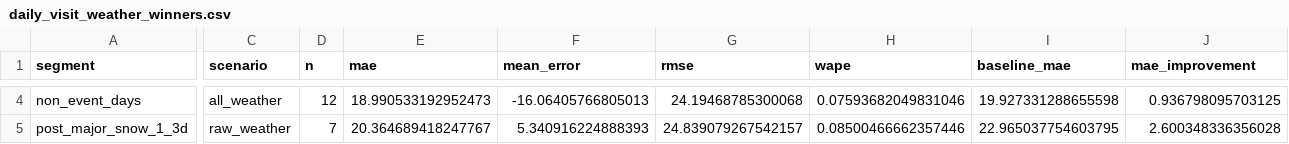
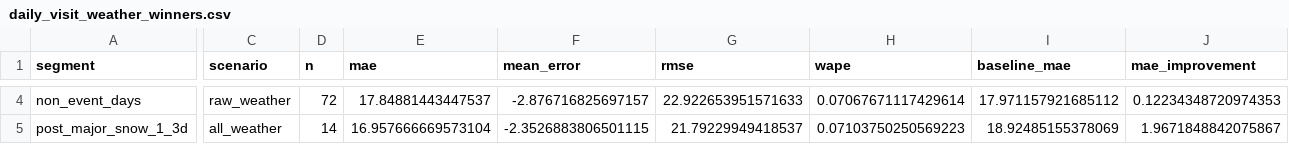
Before and after one commit to drdevinhopkins/ed-flow-2023, a CSV file: validation/weather-feature-backtest/daily_visit_weather_winners.csv, drawn as a sheet; only a part is shown, gaps mark what is left out; the diff covers the shown part only; the diff names each change by its address in the sheet, - before the commit and + after, or states it on an @@ line.

```diff
--- a/validation/weather-feature-backtest/daily_visit_weather_winners.csv
+++ b/validation/weather-feature-backtest/daily_visit_weather_winners.csv
-C4 (scenario): all_weather
+C4 (scenario): raw_weather
-D4 (n): 12
+D4 (n): 72
-E4 (mae): 18.990533192952473
+E4 (mae): 17.84881443447537
-F4 (mean_error): -16.06405766805013
+F4 (mean_error): -2.876716825697157
-G4 (rmse): 24.19468785300068
+G4 (rmse): 22.922653951571633
-H4 (wape): 0.07593682049831046
+H4 (wape): 0.07067671117429614
-I4 (baseline_mae): 19.927331288655598
+I4 (baseline_mae): 17.971157921685112
-J4 (mae_improvement): 0.936798095703125
+J4 (mae_improvement): 0.12234348720974353
-C5 (scenario): raw_weather
+C5 (scenario): all_weather
-D5 (n): 7
+D5 (n): 14
-E5 (mae): 20.364689418247767
+E5 (mae): 16.957666669573104
-F5 (mean_error): 5.340916224888393
+F5 (mean_error): -2.3526883806501115
-G5 (rmse): 24.839079267542157
+G5 (rmse): 21.79229949418537
-H5 (wape): 0.08500466662357446
+H5 (wape): 0.07103750250569223
-I5 (baseline_mae): 22.965037754603795
+I5 (baseline_mae): 18.92485155378069
-J5 (mae_improvement): 2.600348336356028
+J5 (mae_improvement): 1.9671848842075867
```
Also changed, not shown: 41 edited cells elsewhere in this file, validation/weather-feature-backtest/daily_visit_weather_by_event.csv, validation/weather-feature-backtest/daily_visit_weather_by_horizon.csv, 3 other files.
